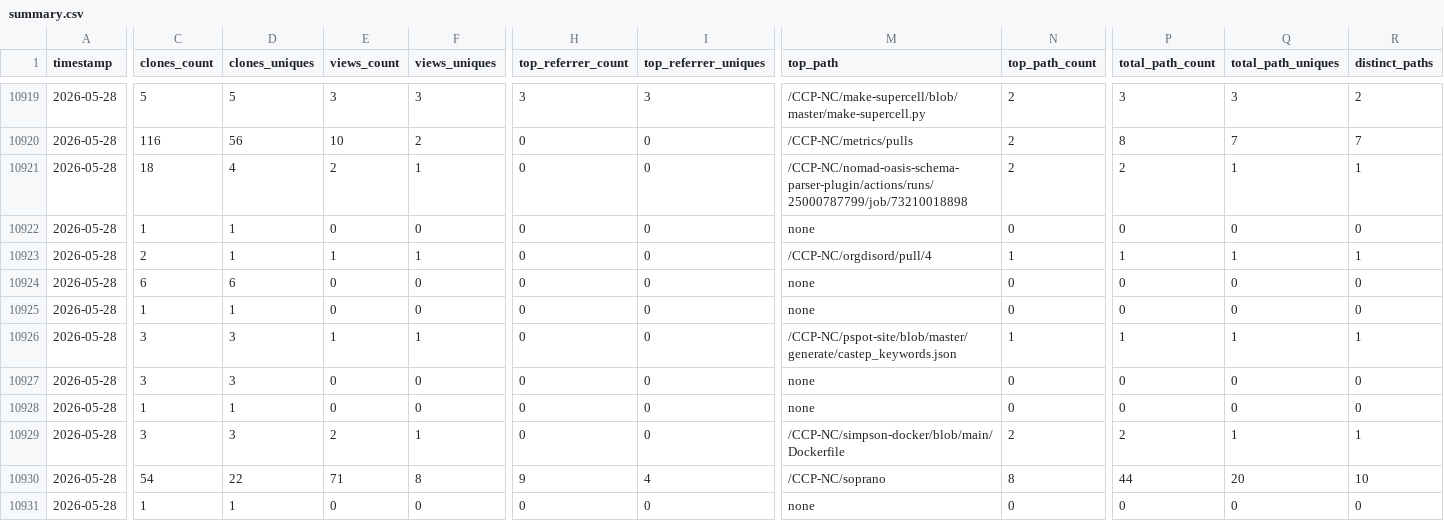
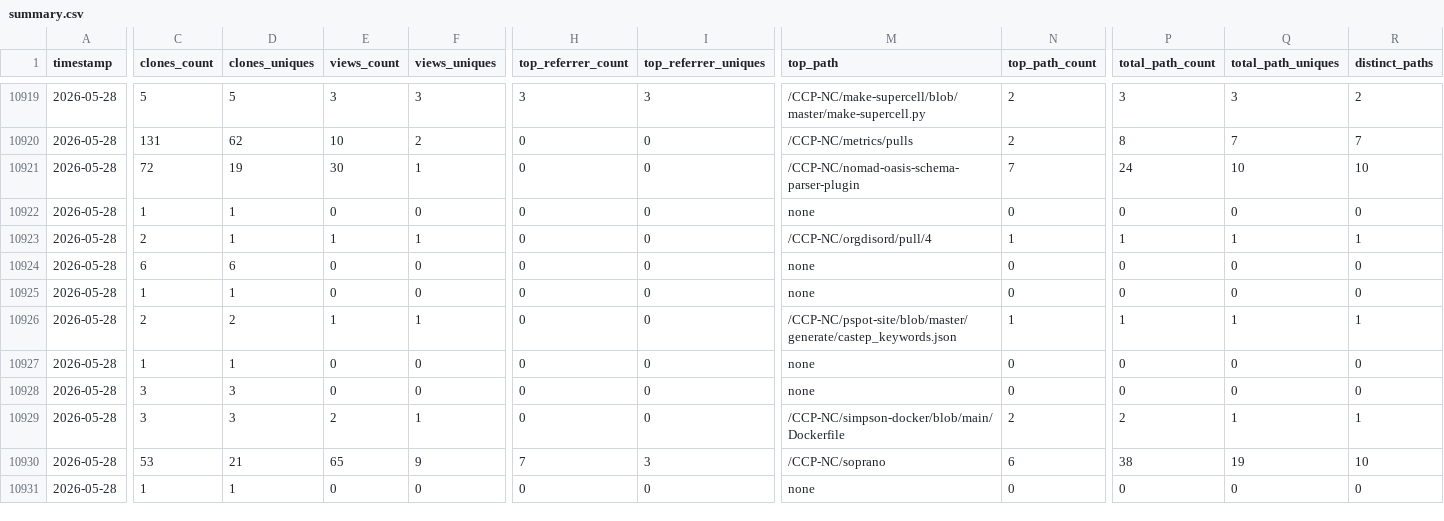
Before and after one commit to CCP-NC/metrics, a CSV file: traffic-stats/summary.csv, drawn as a sheet; only a part is shown, gaps mark what is left out; the diff covers the shown part only; the diff names each change by its address in the sheet, - before the commit and + after, or states it on an @@ line.

```diff
--- a/traffic-stats/summary.csv
+++ b/traffic-stats/summary.csv
-C10920 (clones_count): 116
+C10920 (clones_count): 131
-D10920 (clones_uniques): 56
+D10920 (clones_uniques): 62
-C10921 (clones_count): 18
+C10921 (clones_count): 72
-D10921 (clones_uniques): 4
+D10921 (clones_uniques): 19
-E10921 (views_count): 2
+E10921 (views_count): 30
-M10921 (top_path): /CCP-NC/nomad-oasis-schema-parser-plugin/actions/runs/25000787799/job/73210018898
+M10921 (top_path): /CCP-NC/nomad-oasis-schema-parser-plugin
-N10921 (top_path_count): 2
+N10921 (top_path_count): 7
-P10921 (total_path_count): 2
+P10921 (total_path_count): 24
-Q10921 (total_path_uniques): 1
+Q10921 (total_path_uniques): 10
-R10921 (distinct_paths): 1
+R10921 (distinct_paths): 10
-C10926 (clones_count): 3
+C10926 (clones_count): 2
-D10926 (clones_uniques): 3
+D10926 (clones_uniques): 2
-C10927 (clones_count): 3
+C10927 (clones_count): 1
-D10927 (clones_uniques): 3
+D10927 (clones_uniques): 1
-C10928 (clones_count): 1
+C10928 (clones_count): 3
-D10928 (clones_uniques): 1
+D10928 (clones_uniques): 3
-C10930 (clones_count): 54
+C10930 (clones_count): 53
-D10930 (clones_uniques): 22
+D10930 (clones_uniques): 21
-E10930 (views_count): 71
+E10930 (views_count): 65
-F10930 (views_uniques): 8
+F10930 (views_uniques): 9
-H10930 (top_referrer_count): 9
+H10930 (top_referrer_count): 7
-I10930 (top_referrer_uniques): 4
+I10930 (top_referrer_uniques): 3
-N10930 (top_path_count): 8
+N10930 (top_path_count): 6
-P10930 (total_path_count): 44
+P10930 (total_path_count): 38
-Q10930 (total_path_uniques): 20
+Q10930 (total_path_uniques): 19
```
Also changed, not shown: 35 edited cells elsewhere in this file, 46 other files.
